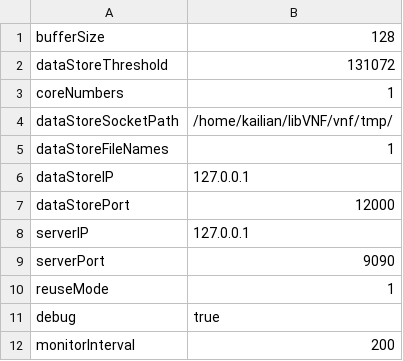
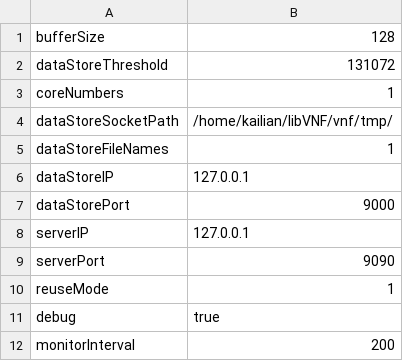
Before and after one commit to intellistream/MorphStream, a CSV file: libVNF/vnf/lb/config.csv, drawn as a sheet.

```diff
--- a/libVNF/vnf/lb/config.csv
+++ b/libVNF/vnf/lb/config.csv
@@ -6,3 +6,3 @@ dataStoreFileNames,1
 dataStoreIP,127.0.0.1
-dataStorePort,12000
+dataStorePort,9000
 serverIP,127.0.0.1
```
Also changed, not shown: 4 other files.
